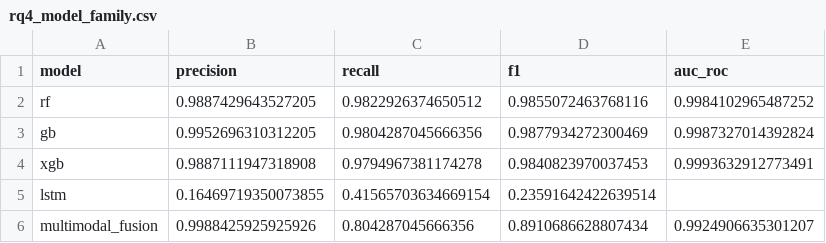
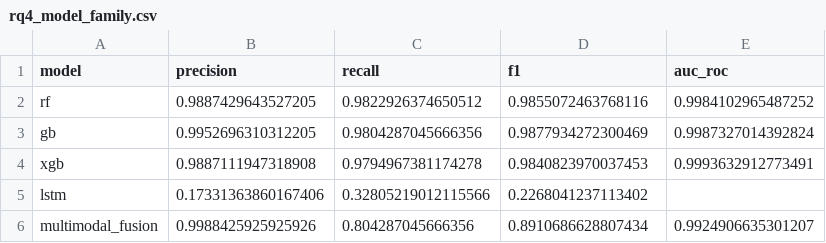
Before and after one commit to ducanhptitb19cn028/traceflix-platform, a CSV file: aiops/data/results/rq4_model_family.csv, drawn as a sheet.

```diff
--- a/aiops/data/results/rq4_model_family.csv
+++ b/aiops/data/results/rq4_model_family.csv
@@ -4,3 +4,3 @@ gb,0.9952696310312205,0.9804287045666356,0.9877934272300469,0.9987327014392824
 xgb,0.9887111947318908,0.9794967381174278,0.9840823970037453,0.9993632912773491
-lstm,0.16469719350073855,0.41565703634669154,0.23591642422639514,
+lstm,0.17331363860167406,0.32805219012115566,0.2268041237113402,
 multimodal_fusion,0.9988425925925926,0.804287045666356,0.8910686628807434,0.9924906635301207
```
Also changed, not shown: aiops/data/results/rq3_cost.csv, 26 other files.
